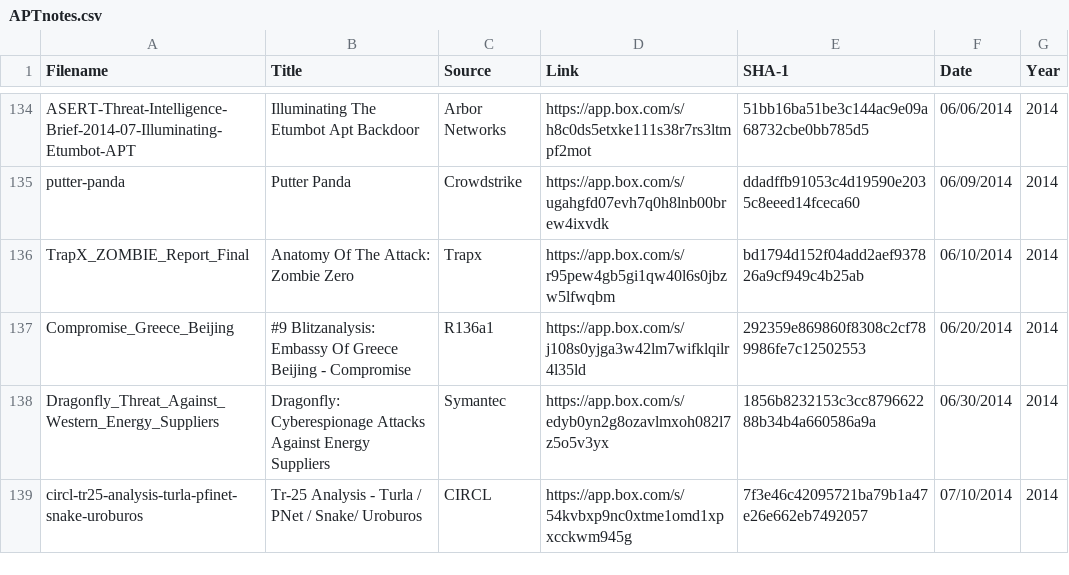
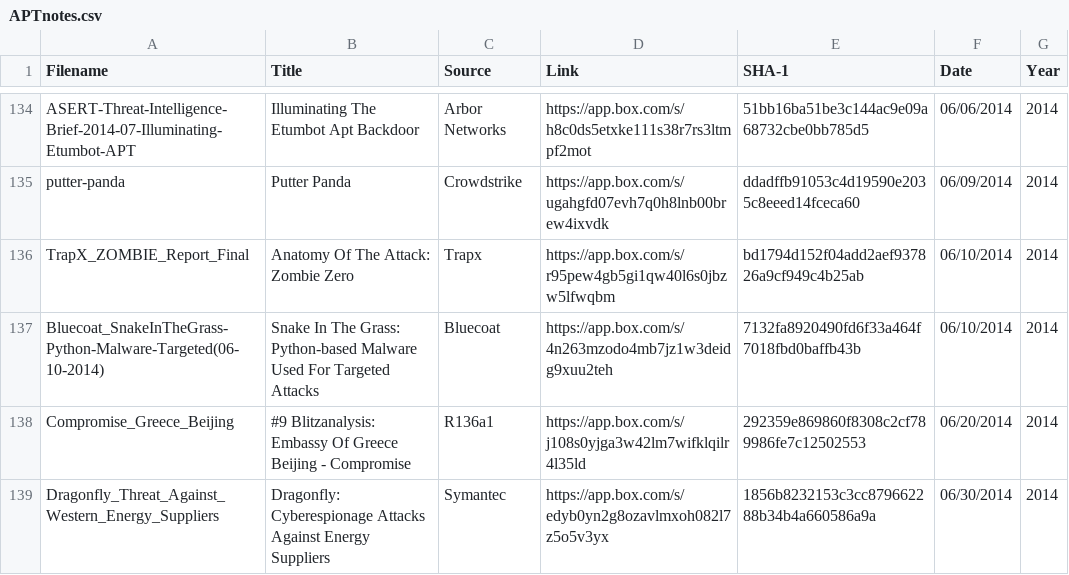
Before and after one commit to aptnotes/data, a CSV file: APTnotes.csv, drawn as a sheet; only a part is shown, gaps mark what is left out; the shorter side is filled out with more unchanged rows; the diff names each change by its address in the sheet, - before the commit and + after, or states it on an @@ line.

Commit message:
Add Blurcoat's report on Hangover related attacks (Fix #79)

```diff
--- a/APTnotes.csv
+++ b/APTnotes.csv
+row 137: Bluecoat_SnakeInTheGrass-Python-Malware-Targeted(06-10-2014) | Snake In The Grass: Python-based Malware Used For Targeted Attacks | Bluecoat | https://app.box.com/s/4n263mzodo4mb7jz1w3deidg9xuu2teh | 7132fa8920490fd6f33a464f7018fbd0baffb43b | 06/10/2014 | 2014
```
Also changed, not shown: 1 other file.
